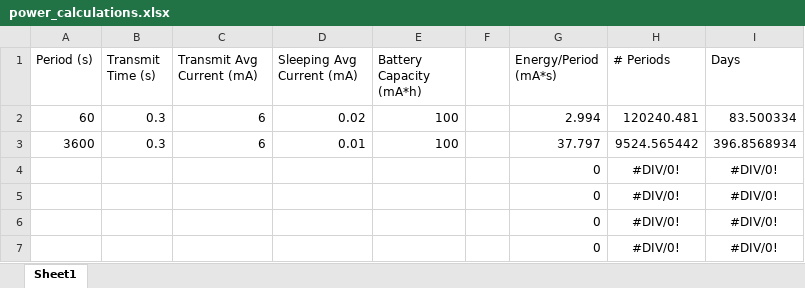
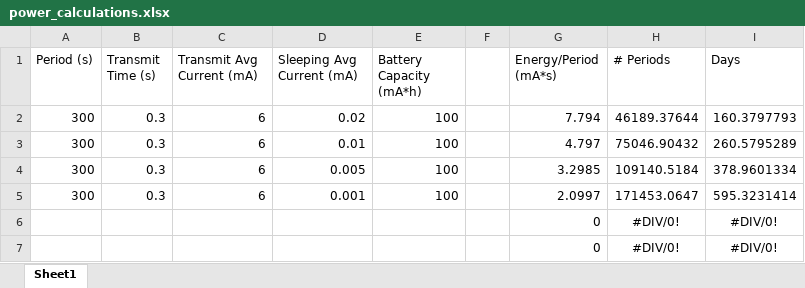
Before and after one commit to isundaylee/ZigbeeHome, an Excel workbook: SmokeDetector/utils/power_calculations.xlsx, sheet Sheet1, drawn as a sheet; only a part is shown; values as stored, in another font and other column widths than the file's, no borders; removed rows and columns are numbered as before the commit, all else as after; the diff names each change by its address in the sheet, - before the commit and + after, or states it on an @@ line.

```diff
--- a/SmokeDetector/utils/power_calculations.xlsx (sheet Sheet1)
+++ b/SmokeDetector/utils/power_calculations.xlsx (sheet Sheet1)
-A2 (Period (s)): 60
+A2 (Period (s)): 300
-G2 (Energy/Period (mA*s)): 2.994
+G2 (Energy/Period (mA*s)): 7.794
-H2 (# Periods): 120240.481
+H2 (# Periods): 46189.37644
-I2 (Days): 83.500334
+I2 (Days): 160.3797793
-A3 (Period (s)): 3600
+A3 (Period (s)): 300
-G3 (Energy/Period (mA*s)): 37.797
+G3 (Energy/Period (mA*s)): 4.797
-H3 (# Periods): 9524.565442
+H3 (# Periods): 75046.90432
-I3 (Days): 396.8568934
+I3 (Days): 260.5795289
-row 4:  |  |  |  |  |  | 0 | #DIV/0! | #DIV/0!
-row 5:  |  |  |  |  |  | 0 | #DIV/0! | #DIV/0!
+row 4: 300 | 0.3 | 6 | 0.005 | 100 |  | 3.2985 | 109140.5184 | 378.9601334
+row 5: 300 | 0.3 | 6 | 0.001 | 100 |  | 2.0997 | 171453.0647 | 595.3231414
```
Also changed, not shown: 5 other files.
